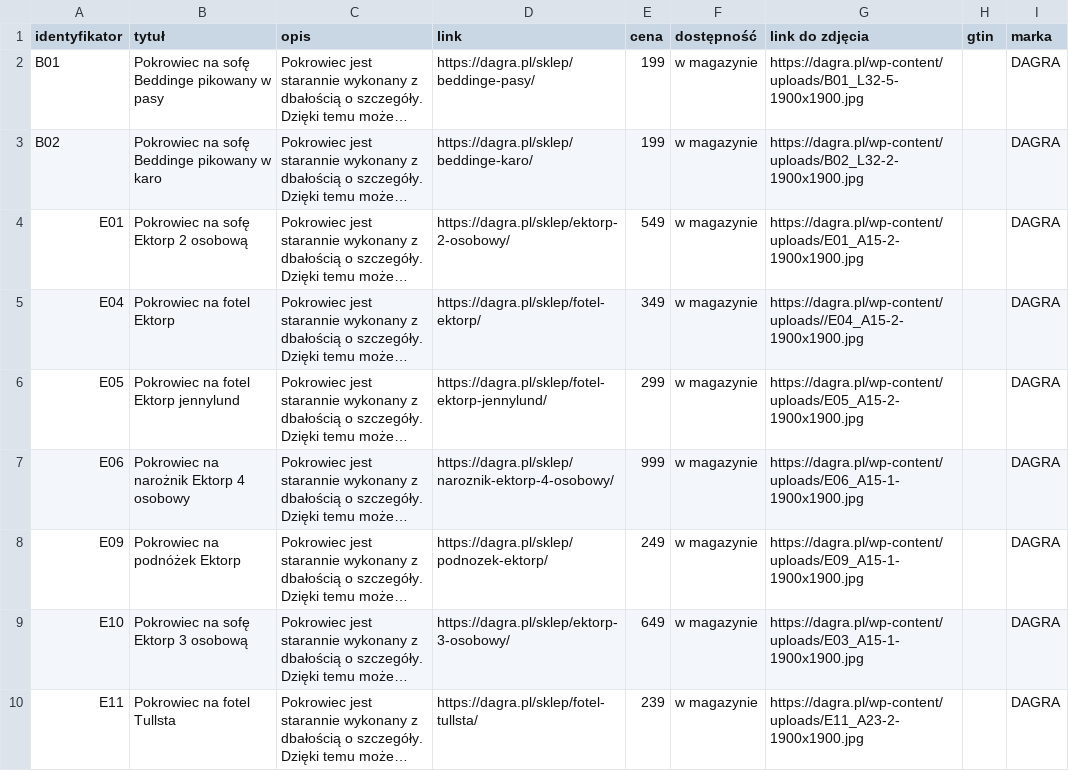
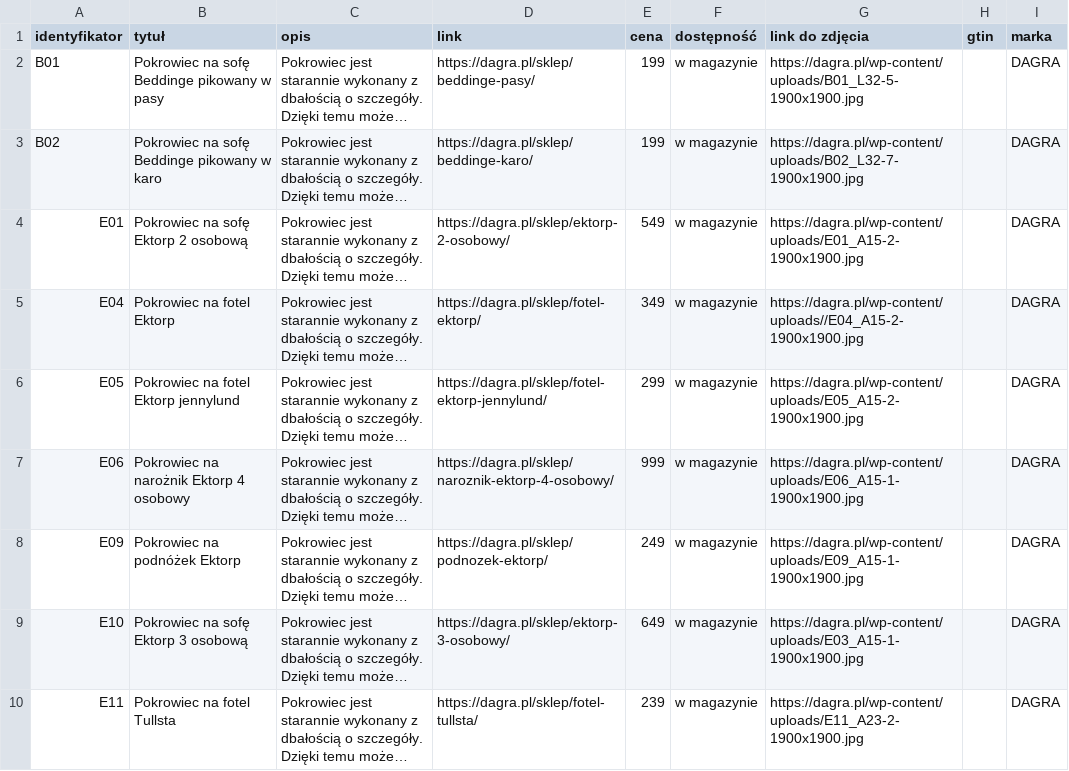
Before and after one commit to Valdri/xml-product-feed-dagra, a CSV file: google.csv, drawn as a sheet; long unchanged cells end in …; the diff names each change by its address in the sheet, - before the commit and + after, or states it on an @@ line.

Commit message:
Update google.csv

```diff
--- a/google.csv
+++ b/google.csv
-G3 (link do zdjęcia): https://dagra.pl/wp-content/uploads/B02_L32-2-1900x1900.jpg
+G3 (link do zdjęcia): https://dagra.pl/wp-content/uploads/B02_L32-7-1900x1900.jpg
```
